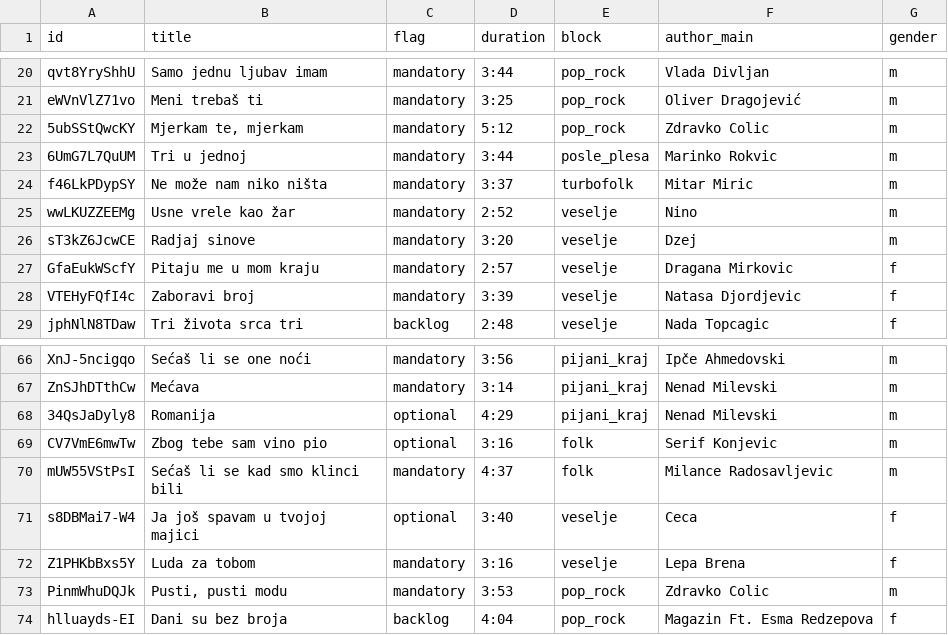
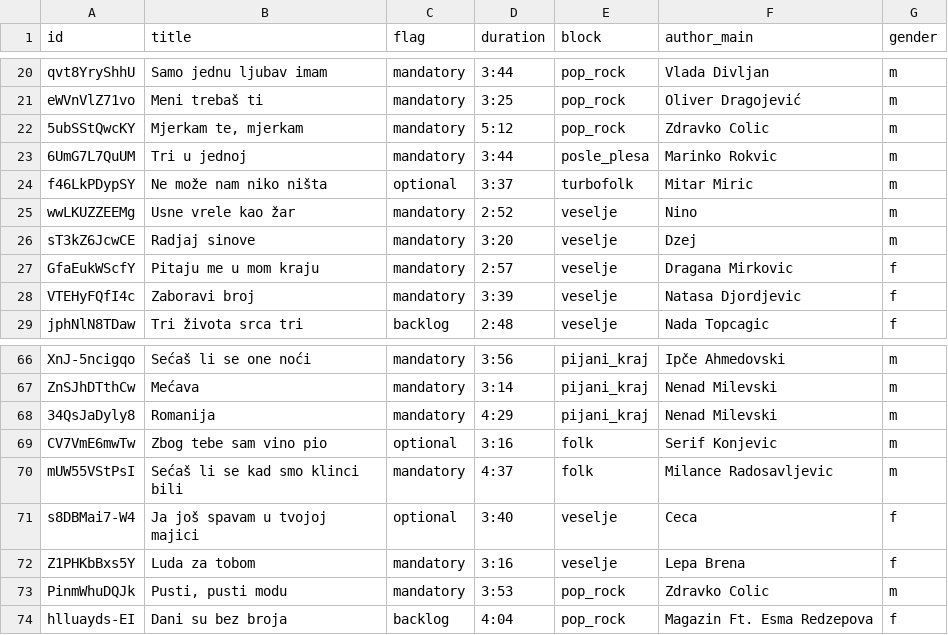
Before and after one commit to ToshKae/nesvil-raspored-pesama, a CSV file: playlist.csv, drawn as a sheet; only a part is shown, gaps mark what is left out.

```diff
--- a/playlist.csv
+++ b/playlist.csv
@@ -23,3 +23,3 @@ eWVnVlZ71vo,Meni trebaš ti,mandatory,3:25,pop_rock,Oliver Dragojević,m
 6UmG7L7QuUM,Tri u jednoj,mandatory,3:44,posle_plesa,Marinko Rokvic,m
-f46LkPDypSY,Ne može nam niko ništa,mandatory,3:37,turbofolk,Mitar Miric,m
+f46LkPDypSY,Ne može nam niko ništa,optional,3:37,turbofolk,Mitar Miric,m
 wwLKUZZEEMg,Usne vrele kao žar,mandatory,2:52,veselje,Nino,m
@@ -67,3 +67,3 @@ XnJ-5ncigqo,Sećaš li se one noći,mandatory,3:56,pijani_kraj,Ipče Ahmedovski,
 ZnSJhDTthCw,Mećava,mandatory,3:14,pijani_kraj,Nenad Milevski,m
-34QsJaDyly8,Romanija,optional,4:29,pijani_kraj,Nenad Milevski,m
+34QsJaDyly8,Romanija,mandatory,4:29,pijani_kraj,Nenad Milevski,m
 CV7VmE6mwTw,Zbog tebe sam vino pio,optional,3:16,folk,Serif Konjevic,m
```
